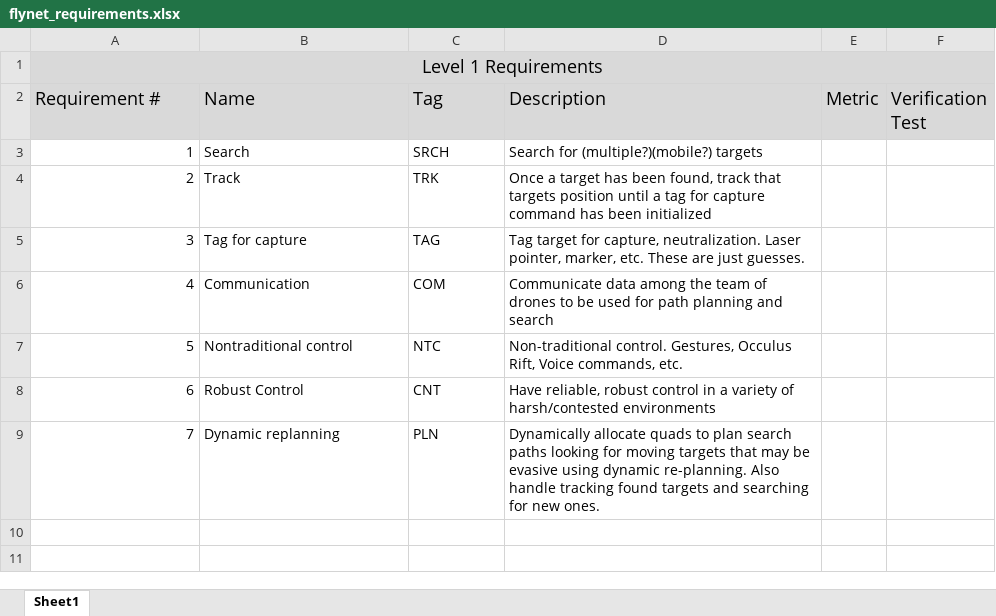
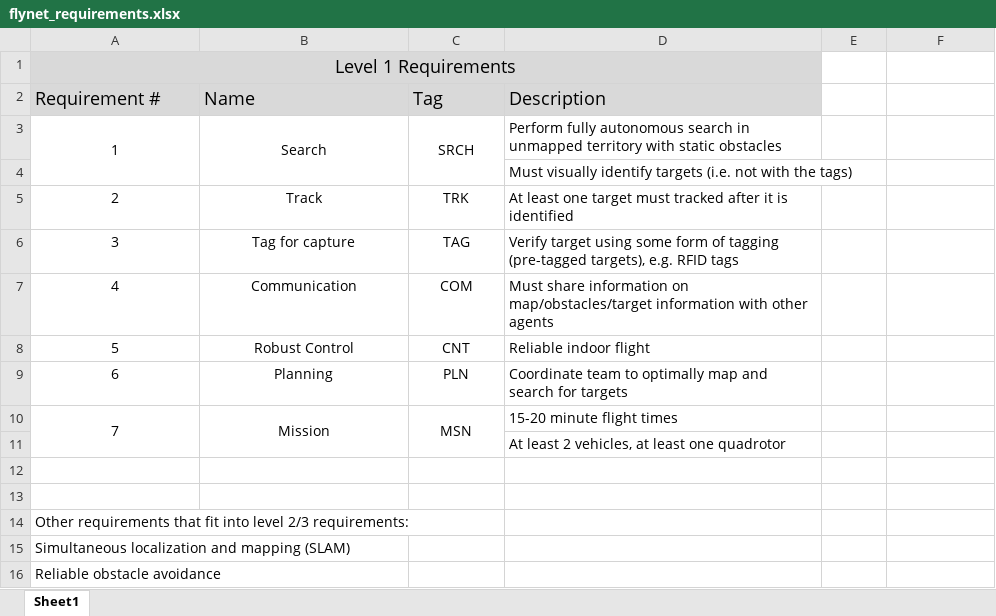
Before and after one commit to dtbinh/FlyNet, an Excel workbook: Administration/Documentation/flynet_requirements.xlsx, sheet Sheet1, drawn as a sheet; values as stored, in another font and other column widths than the file's, no borders; removed rows and columns are numbered as before the commit, all else as after; the diff names each change by its address in the sheet, - before the commit and + after, or states it on an @@ line.

Commit message:
Updated requirements and action items

```diff
--- a/Administration/Documentation/flynet_requirements.xlsx (sheet Sheet1)
+++ b/Administration/Documentation/flynet_requirements.xlsx (sheet Sheet1)
-A1:F1 merged
+A1:D1 merged
-E1:F2 fill: #D9D9D9
+E1:F2 fill: none
-E2: Metric
+E2: (empty)
-F2: Verification Test
+F2: (empty)
-A3 alignment: right
+A3 alignment: center
+A3:A4 merged
-B3:C3 alignment: left
+B3:C3 alignment: center
+B3:B4 merged
+C3:C4 merged
-D3 (Description): Search for (multiple?)(mobile?) targets
+D3 (Description): Perform fully autonomous search in unmapped territory with static obstacles
+row 4:  |  |  | Must visually identify targets (i.e. not with the tags)
-A5:A7 alignment: right
+A5:A7 alignment: center
-B5:C7 alignment: left
+B5:C7 alignment: center
-D5 (Description): Once a target has been found, track that targets position until a tag for capture command has been initialized
+D5 (Description): At least one target must tracked after it is identified
-D6 (Description): Tag target for capture, neutralization. Laser pointer, marker, etc. These are just guesses.
+D6 (Description): Verify target using some form of tagging (pre-tagged targets), e.g. RFID tags
-D7 (Description): Communicate data among the team of drones to be used for path planning and search
+D7 (Description): Must share information on map/obstacles/target information with other agents
-row 7: 5 | Nontraditional control | NTC | Non-traditional control. Gestures, Occulus Rift, Voice commands, etc.
@@ column A (Requirement #) renumbered between rows 8 and 9 @@
-A8:A9 alignment: right
+A8:A9 alignment: center
-B8:C9 alignment: left
+B8:C9 alignment: center
-D8 (Description): Have reliable, robust control in a variety of harsh/contested environments
+D8 (Description): Reliable indoor flight
-B9 (Name): Dynamic replanning
+B9 (Name): Planning
-D9 (Description): Dynamically allocate quads to plan search paths looking for moving targets that may be evasive using dynamic re-planning. Also handle tracking found targets and searching for new ones.
+D9 (Description): Coordinate team to optimally map and search for targets
+row 10: 7 | Mission | MSN | 15-20 minute flight times
+row 11:  |  |  | At least 2 vehicles, at least one quadrotor
+row 12: (empty)
+row 13: (empty)
+row 14: Other requirements that fit into level 2/3 requirements:
+row 15: Simultaneous localization and mapping (SLAM)
+row 16: Reliable obstacle avoidance
```
Also changed, not shown: Action Items/open_action_items.xlsx, 2 other files.
